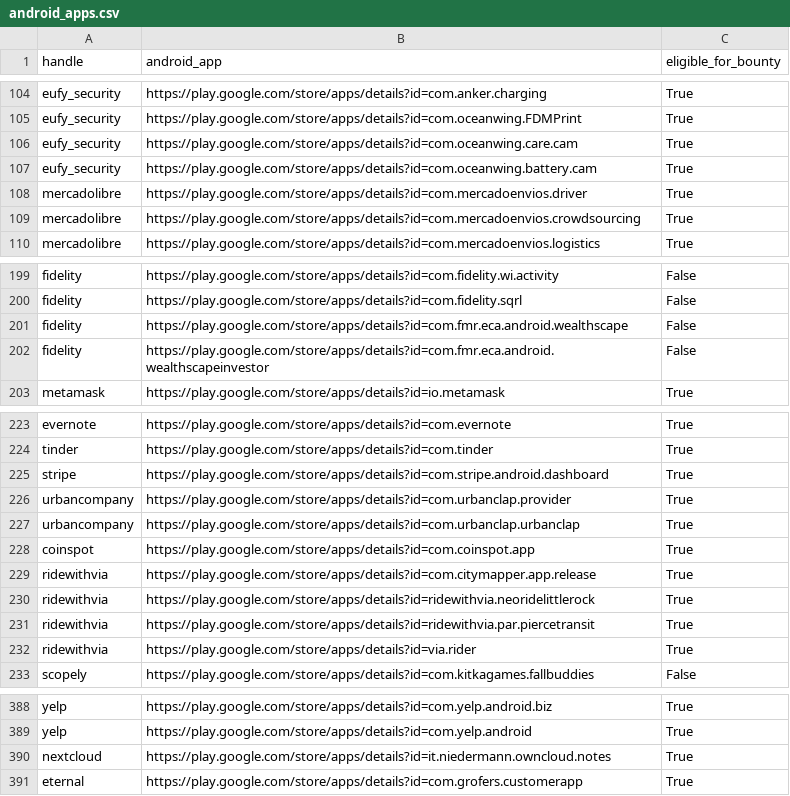
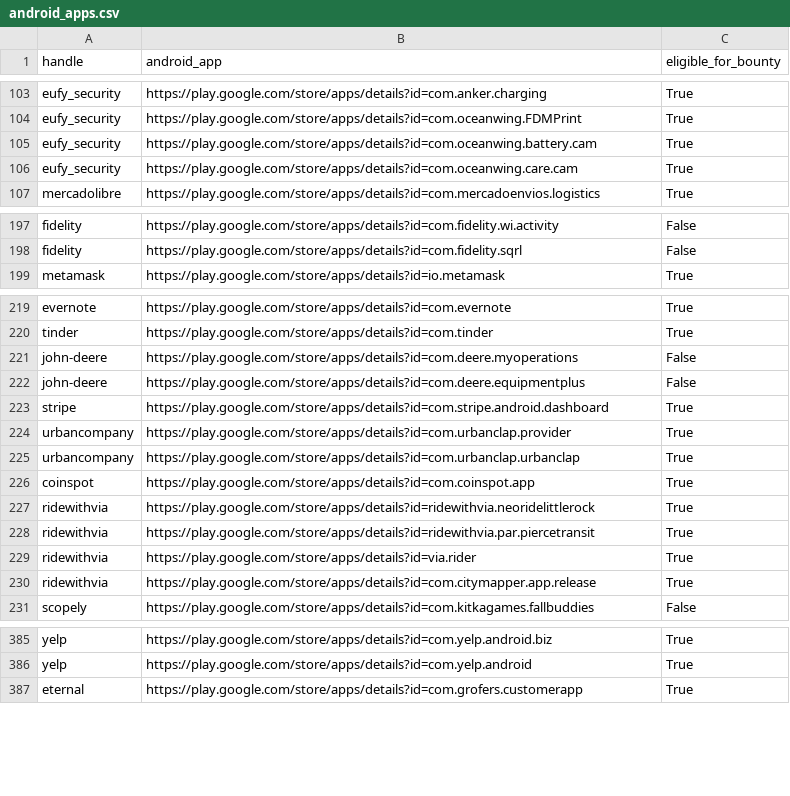
Before and after one commit to SecShiv/h1androidapp_scope, a CSV file: android_apps.csv, drawn as a sheet; only a part is shown, gaps mark what is left out; the diff covers the shown part only.

```diff
--- a/android_apps.csv
+++ b/android_apps.csv
@@ -105,6 +104,4 @@ eufy_security,https://play.google.com/store/apps/details?id=com.anker.charging,T
 eufy_security,https://play.google.com/store/apps/details?id=com.oceanwing.FDMPrint,True
+eufy_security,https://play.google.com/store/apps/details?id=com.oceanwing.battery.cam,True
 eufy_security,https://play.google.com/store/apps/details?id=com.oceanwing.care.cam,True
-eufy_security,https://play.google.com/store/apps/details?id=com.oceanwing.battery.cam,True
-mercadolibre,https://play.google.com/store/apps/details?id=com.mercadoenvios.driver,True
-mercadolibre,https://play.google.com/store/apps/details?id=com.mercadoenvios.crowdsourcing,True
 mercadolibre,https://play.google.com/store/apps/details?id=com.mercadoenvios.logistics,True
@@ -200,4 +198,2 @@ fidelity,https://play.google.com/store/apps/details?id=com.fidelity.wi.activity,
 fidelity,https://play.google.com/store/apps/details?id=com.fidelity.sqrl,False
-fidelity,https://play.google.com/store/apps/details?id=com.fmr.eca.android.wealthscape,False
-fidelity,https://play.google.com/store/apps/details?id=com.fmr.eca.android.wealthscapeinvestor,False
 metamask,https://play.google.com/store/apps/details?id=io.metamask,True
@@ -224,2 +220,4 @@ evernote,https://play.google.com/store/apps/details?id=com.evernote,True
 tinder,https://play.google.com/store/apps/details?id=com.tinder,True
+john-deere,https://play.google.com/store/apps/details?id=com.deere.myoperations,False
+john-deere,https://play.google.com/store/apps/details?id=com.deere.equipmentplus,False
 stripe,https://play.google.com/store/apps/details?id=com.stripe.android.dashboard,True
@@ -228,3 +226,2 @@ urbancompany,https://play.google.com/store/apps/details?id=com.urbanclap.urbancl
 coinspot,https://play.google.com/store/apps/details?id=com.coinspot.app,True
-ridewithvia,https://play.google.com/store/apps/details?id=com.citymapper.app.release,True
 ridewithvia,https://play.google.com/store/apps/details?id=ridewithvia.neoridelittlerock,True
@@ -232,2 +229,3 @@ ridewithvia,https://play.google.com/store/apps/details?id=ridewithvia.par.pierce
 ridewithvia,https://play.google.com/store/apps/details?id=via.rider,True
+ridewithvia,https://play.google.com/store/apps/details?id=com.citymapper.app.release,True
 scopely,https://play.google.com/store/apps/details?id=com.kitkagames.fallbuddies,False
@@ -389,3 +386,2 @@ yelp,https://play.google.com/store/apps/details?id=com.yelp.android.biz,True
 yelp,https://play.google.com/store/apps/details?id=com.yelp.android,True
-nextcloud,https://play.google.com/store/apps/details?id=it.niedermann.owncloud.notes,True
 eternal,https://play.google.com/store/apps/details?id=com.grofers.customerapp,True
```
Also changed, not shown: 3 added rows, 3 removed rows, 28 moved rows and 3 edited cells elsewhere in this file, 4 other files.
